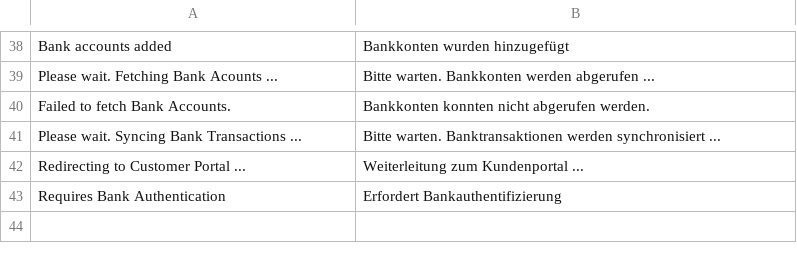
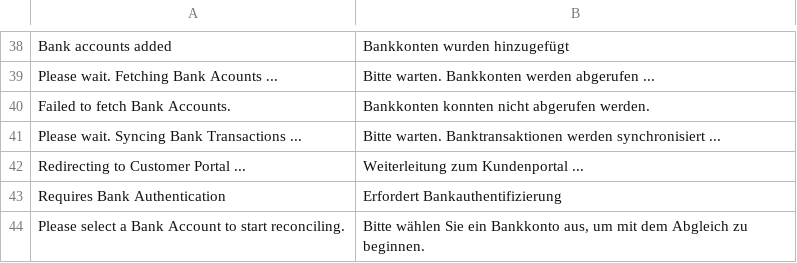
Before and after one commit to alyf-de/banking, a CSV file: banking/translations/de.csv, drawn as a sheet; only a part is shown, gaps mark what is left out; the diff names each change by its address in the sheet, - before the commit and + after, or states it on an @@ line.

```diff
--- a/banking/translations/de.csv
+++ b/banking/translations/de.csv
+row 44: Please select a Bank Account to start reconciling. | Bitte wählen Sie ein Bankkonto aus, um mit dem Abgleich zu beginnen.
```
Also changed, not shown: banking/translations/es.csv, banking/translations/fr.csv, 2 other files.
